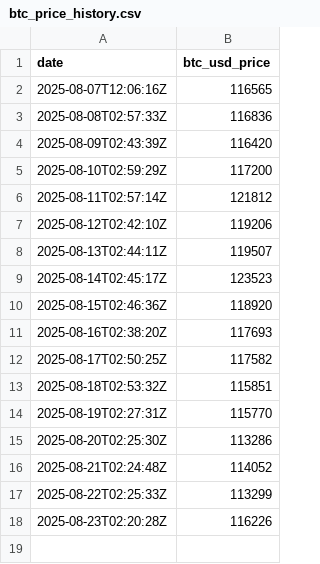
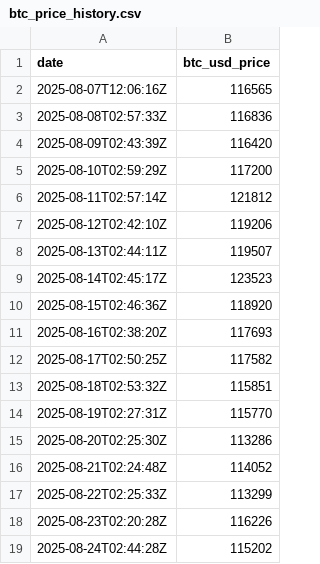
Before and after one commit to AmanjotSinghSaini/btc-everyday, a CSV file: btc_price_history.csv, drawn as a sheet.

Commit message:
Update: BTC price, chart & README for 2025-08-24

```diff
--- a/btc_price_history.csv
+++ b/btc_price_history.csv
@@ -18 +18,2 @@ date,btc_usd_price
 2025-08-23T02:20:28Z,116226
+2025-08-24T02:44:28Z,115202
```
Also changed, not shown: 2 other files.
